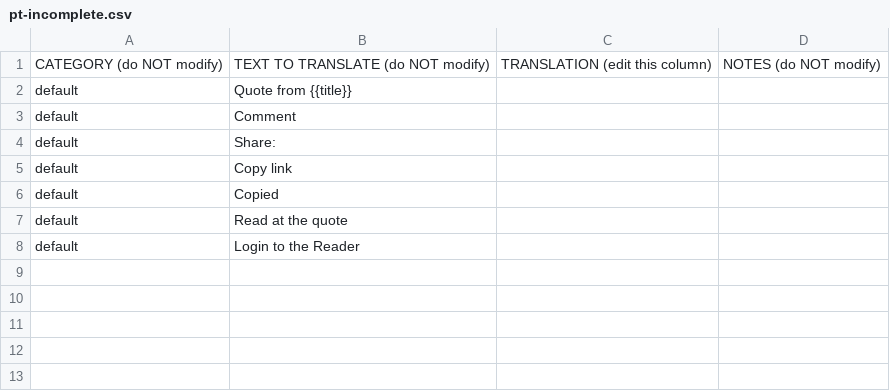
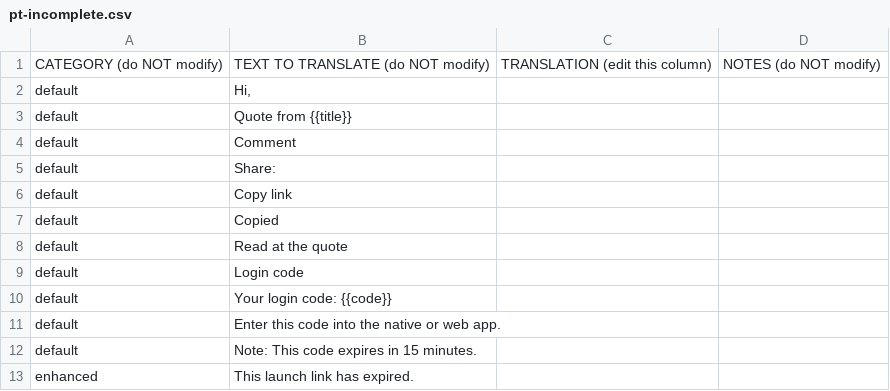
Before and after one commit to BookLane/toad-reader-server, a CSV file: translations/pt-incomplete.csv, drawn as a sheet.

Commit message:
Restructured files; added spanish translation vars

```diff
--- a/translations/pt-incomplete.csv
+++ b/translations/pt-incomplete.csv
@@ -1,2 +1,3 @@
 "CATEGORY (do NOT modify)","TEXT TO TRANSLATE (do NOT modify)","TRANSLATION (edit this column)","NOTES (do NOT modify)"
+"default","Hi,","",""
 "default","Quote from {{title}}","",""
@@ -7,2 +8,6 @@
 "default","Read at the quote","",""
-"default","Login to the Reader","",""
+"default","Login code","",""
+"default","Your login code: {{code}}","",""
+"default","Enter this code into the native or web app.","",""
+"default","Note: This code expires in 15 minutes.","",""
+"enhanced","This launch link has expired.","",""
```
Also changed, not shown: 25 other files.
